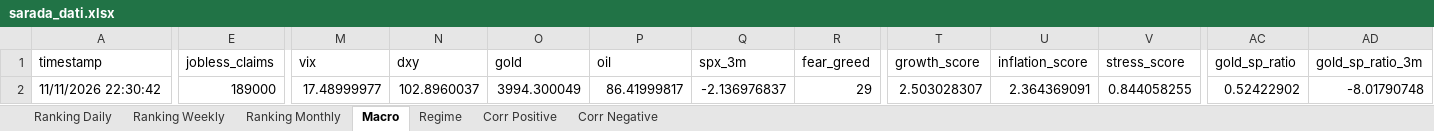
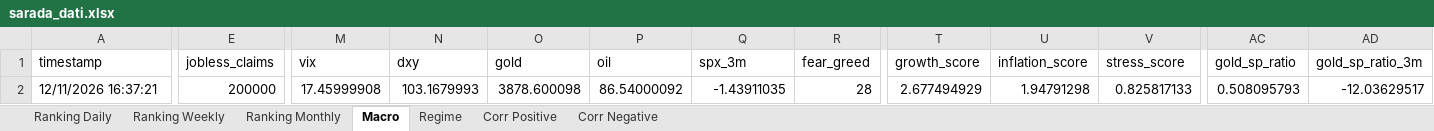
Before and after one commit to giapal96-star/jennifer-trading-dashbord, an Excel workbook: docs/sarada_dati.xlsx, sheet Macro, drawn as a sheet; only a part is shown, gaps mark what is left out; values as stored, in another font and other column widths than the file's, no borders; the diff covers the shown part only; the diff names each change by its address in the sheet, - before the commit and + after, or states it on an @@ line.

```diff
--- a/docs/sarada_dati.xlsx (sheet Macro)
+++ b/docs/sarada_dati.xlsx (sheet Macro)
-A2 (timestamp): 11/11/2026 22:30:42
+A2 (timestamp): 12/11/2026 16:37:21
-E2 (jobless_claims): 189000
+E2 (jobless_claims): 200000
-M2 (vix): 17.48999977
+M2 (vix): 17.45999908
-N2 (dxy): 102.8960037
+N2 (dxy): 103.1679993
-O2 (gold): 3994.300049
+O2 (gold): 3878.600098
-P2 (oil): 86.41999817
+P2 (oil): 86.54000092
-Q2 (spx_3m): -2.136976837
+Q2 (spx_3m): -1.43911035
-R2 (fear_greed): 29
+R2 (fear_greed): 28
-T2 (growth_score): 2.503028307
+T2 (growth_score): 2.677494929
-U2 (inflation_score): 2.364369091
+U2 (inflation_score): 1.94791298
-V2 (stress_score): 0.844058255
+V2 (stress_score): 0.825817133
-AC2 (gold_sp_ratio): 0.52422902
+AC2 (gold_sp_ratio): 0.508095793
-AD2 (gold_sp_ratio_3m): -8.01790748
+AD2 (gold_sp_ratio_3m): -12.03629517
```
Also changed, not shown: 2 edited cells elsewhere in this sheet, sheet Ranking Daily, sheet Ranking Weekly, sheet Ranking Monthly, sheet Corr Negative, sheet Corr Positive, sheet Regime, 2 other files.
